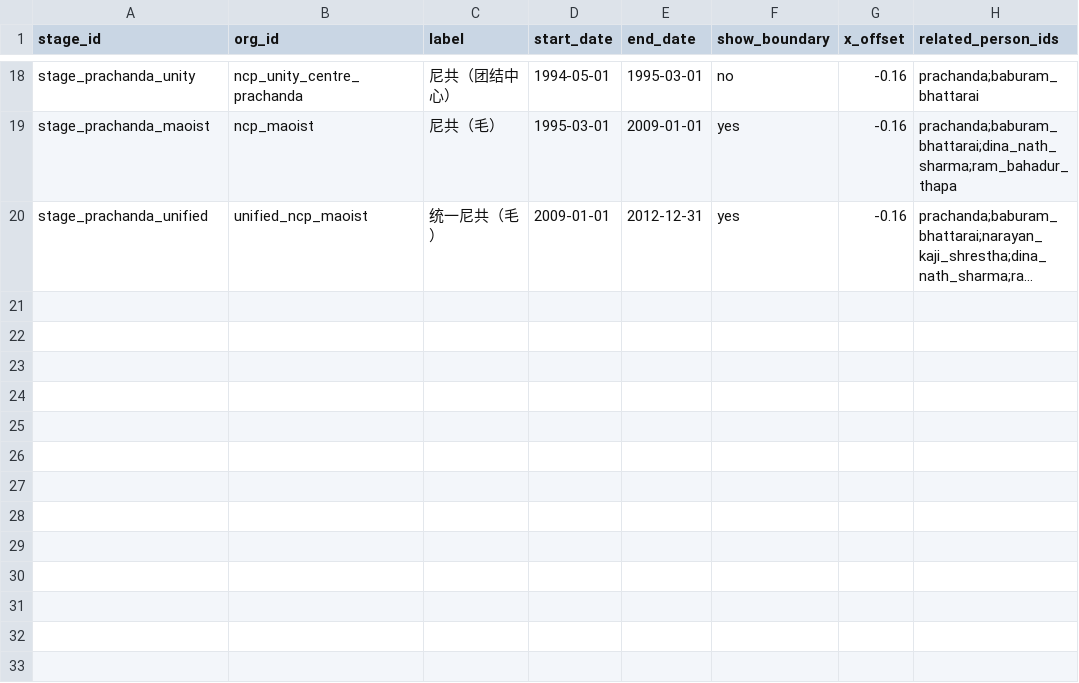
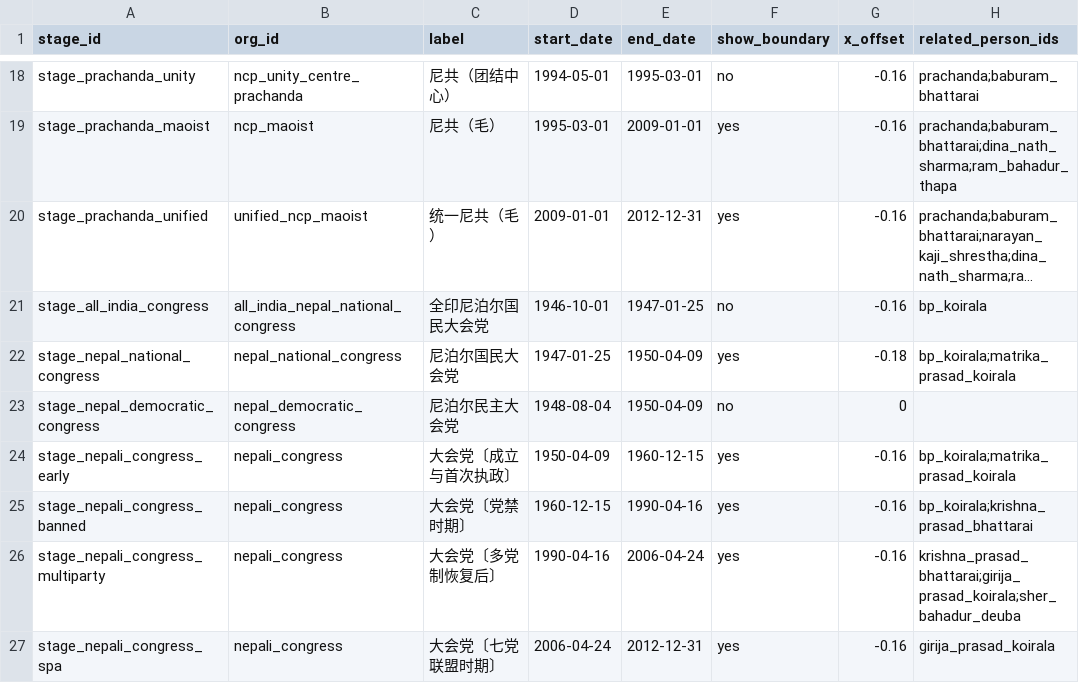
Before and after one commit to hyhml/Nepal-History-Network, a CSV file: examples/raimajhi-life/organization_stages.csv, drawn as a sheet; only a part is shown, gaps mark what is left out; long unchanged cells end in …; the diff names each change by its address in the sheet, - before the commit and + after, or states it on an @@ line.

```diff
--- a/examples/raimajhi-life/organization_stages.csv
+++ b/examples/raimajhi-life/organization_stages.csv
+row 21: stage_all_india_congress | all_india_nepal_national_congress | 全印尼泊尔国民大会党 | 1946-10-01 | 1947-01-25 | no | -0.16 | bp_koirala
+row 22: stage_nepal_national_congress | nepal_national_congress | 尼泊尔国民大会党 | 1947-01-25 | 1950-04-09 | yes | -0.18 | bp_koirala;matrika_prasad_koirala
+row 23: stage_nepal_democratic_congress | nepal_democratic_congress | 尼泊尔民主大会党 | 1948-08-04 | 1950-04-09 | no | 0
+row 24: stage_nepali_congress_early | nepali_congress | 大会党〔成立与首次执政〕 | 1950-04-09 | 1960-12-15 | yes | -0.16 | bp_koirala;matrika_prasad_koirala
+row 25: stage_nepali_congress_banned | nepali_congress | 大会党〔党禁时期〕 | 1960-12-15 | 1990-04-16 | yes | -0.16 | bp_koirala;krishna_prasad_bhattarai
+row 26: stage_nepali_congress_multiparty | nepali_congress | 大会党〔多党制恢复后〕 | 1990-04-16 | 2006-04-24 | yes | -0.16 | krishna_prasad_bhattarai;girija_prasad_koirala;sher_bahadur_deuba
+row 27: stage_nepali_congress_spa | nepali_congress | 大会党〔七党联盟时期〕 | 2006-04-24 | 2012-12-31 | yes | -0.16 | girija_prasad_koirala
```
Also changed, not shown: examples/raimajhi-life/organization_lanes.csv, examples/raimajhi-life/organization_relations.csv, 12 other files.
